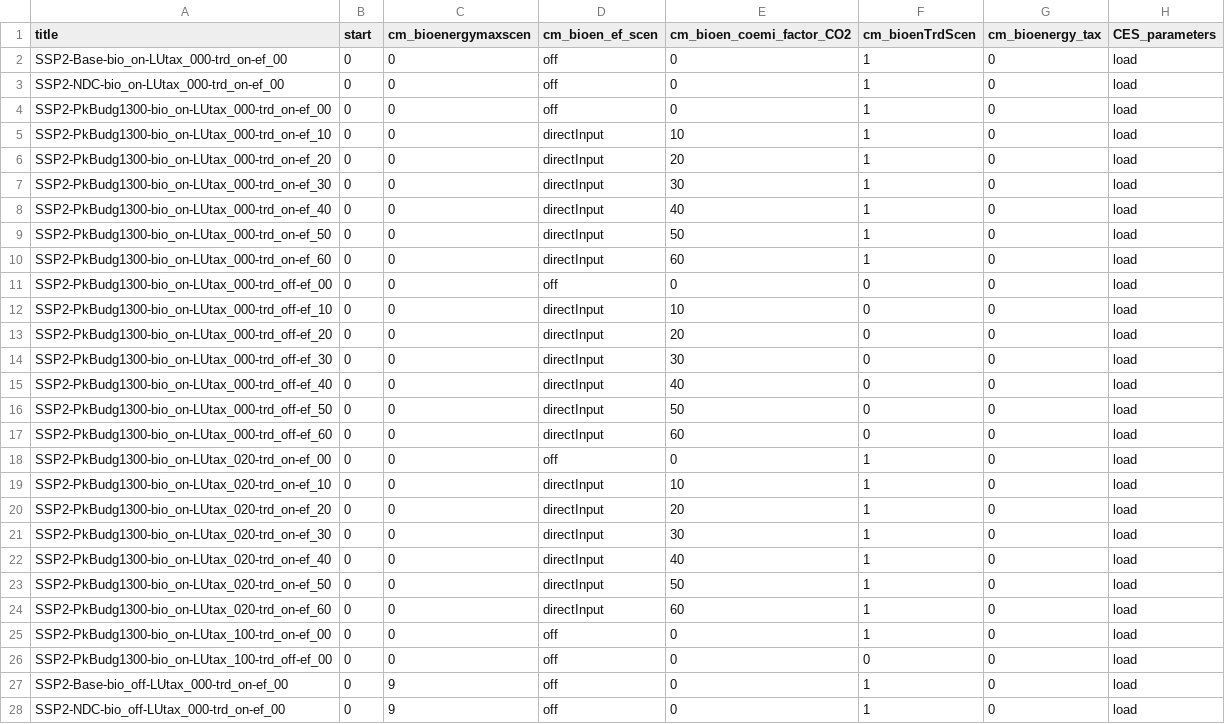
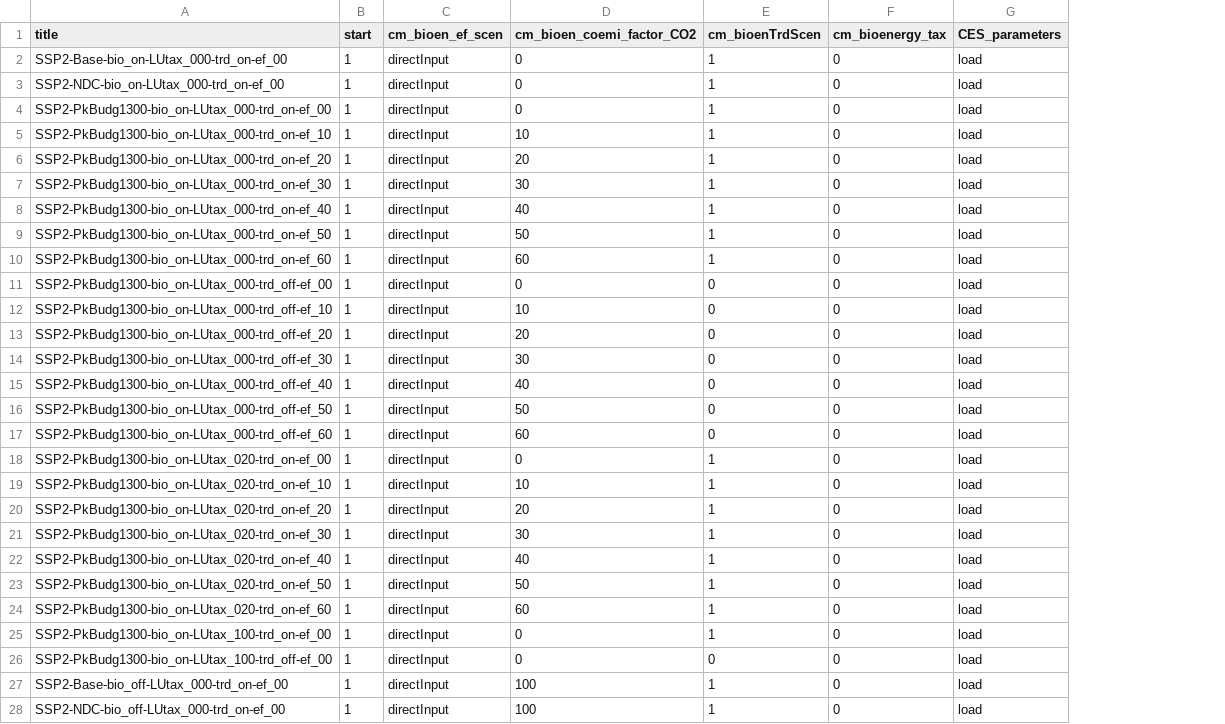
Before and after one commit to merfort/remind, a CSV file: config/scenario_config_secondBestBioTax.csv, drawn as a sheet; only a part is shown; removed rows and columns are numbered as before the commit, all else as after; the diff covers the shown part only; the diff names each change by its address in the sheet, - before the commit and + after, or states it on an @@ line.

Commit message:
Update sbbt config file

```diff
--- a/config/scenario_config_secondBestBioTax.csv
+++ b/config/scenario_config_secondBestBioTax.csv
-column C (cm_bioenergymaxscen), rows 2-28: 0 | 0 | 0 | 0 | 0 | 0 | 0 | 0 | 0 | 0 | 0 | 0 | 0 | 0 | 0 | 0 | 0 | 0 | 0 | 0 | 0 | 0 | 0 | 0 | 0 | 9 | 9
-B2:B28 (start): 0
+B2:B28 (start): 1
-C2:C4 (cm_bioen_ef_scen): off
+C2:C4 (cm_bioen_ef_scen): directInput
-C11 (cm_bioen_ef_scen): off
+C11 (cm_bioen_ef_scen): directInput
-C18 (cm_bioen_ef_scen): off
+C18 (cm_bioen_ef_scen): directInput
-C25:C28 (cm_bioen_ef_scen): off
+C25:C28 (cm_bioen_ef_scen): directInput
-D27:D28 (cm_bioen_coemi_factor_CO2): 0
+D27:D28 (cm_bioen_coemi_factor_CO2): 100
```
Also changed, not shown: 9 edited cells elsewhere in this file, config/scenario_config_coupled_secondBestBioTax.csv, config/scenario_config_noLUmitigation.csv.
